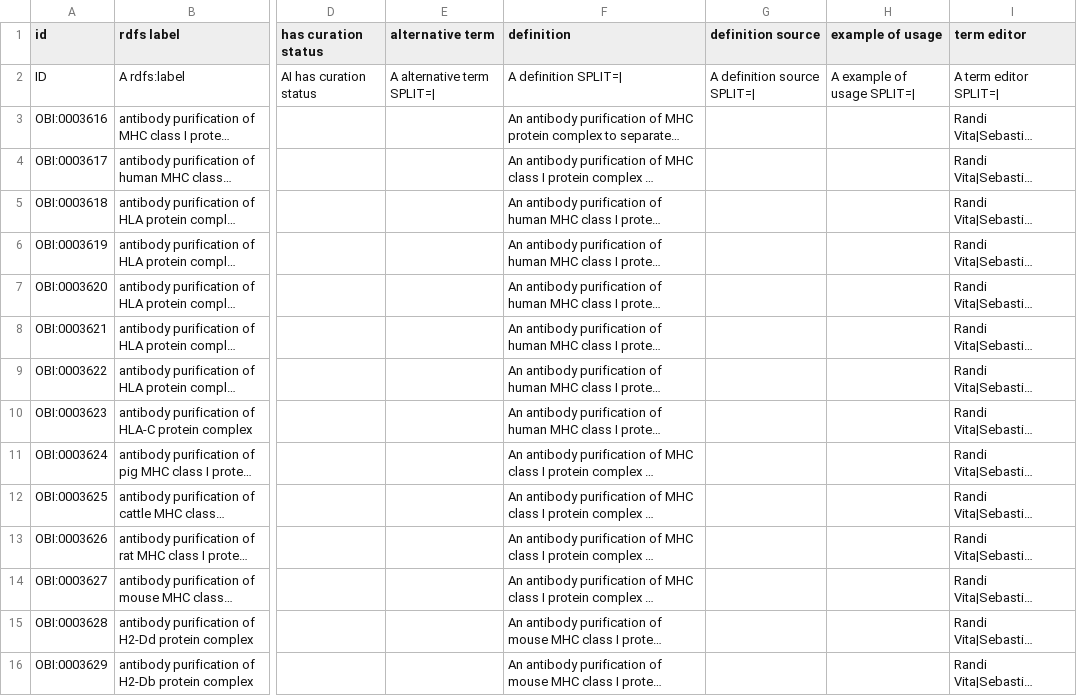
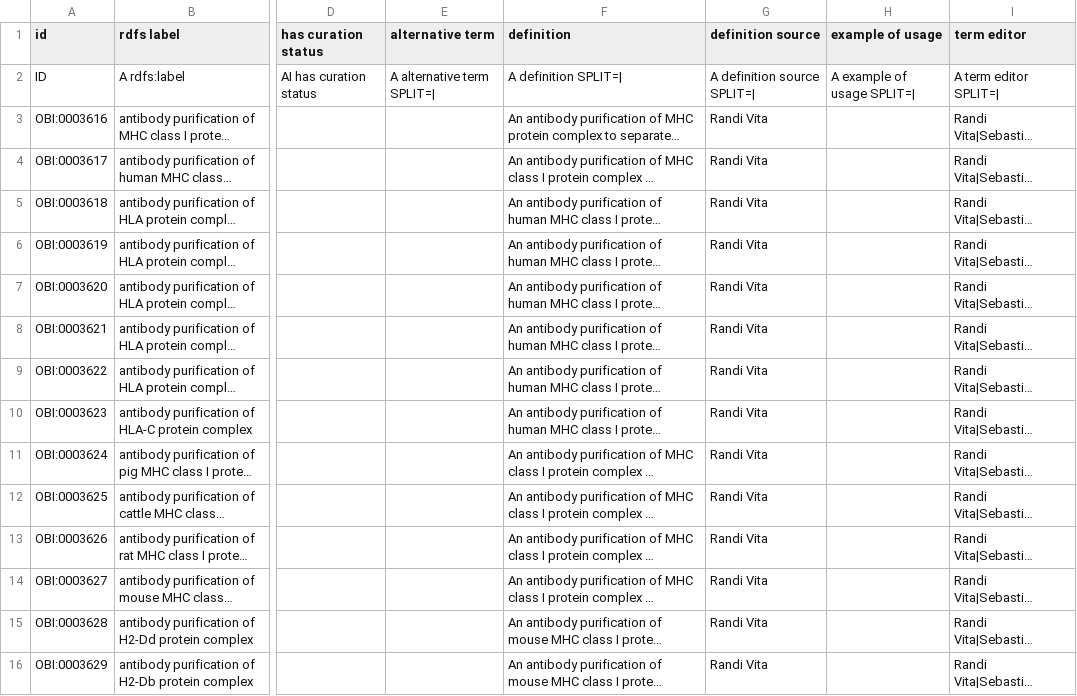
Before and after one commit to obi-ontology/obi, a TSV file: src/ontology/templates/antibody-purification.tsv, drawn as a sheet; only a part is shown, gaps mark what is left out; long unchanged cells end in …; the diff covers the shown part only; the diff names each change by its address in the sheet, - before the commit and + after, or states it on an @@ line.

Commit message:
Add definition source

```diff
--- a/src/ontology/templates/antibody-purification.tsv
+++ b/src/ontology/templates/antibody-purification.tsv
-G3:G16 (definition source): (empty)
+G3:G16 (definition source): Randi Vita
```
Also changed, not shown: 17 edited cells elsewhere in this file, 1 other file.
